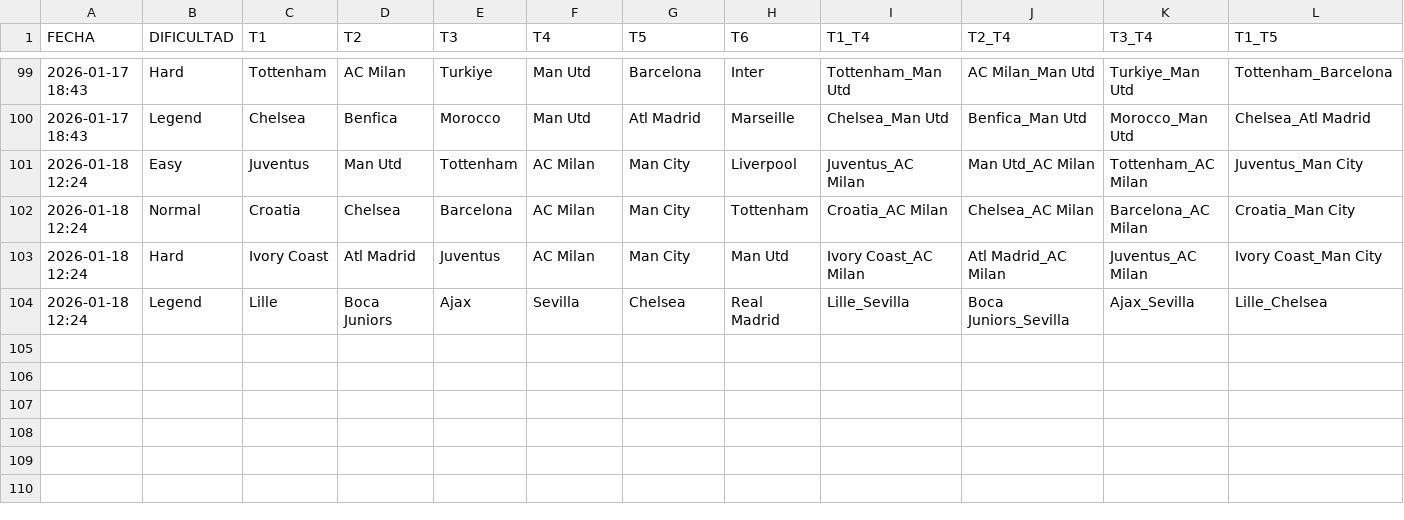
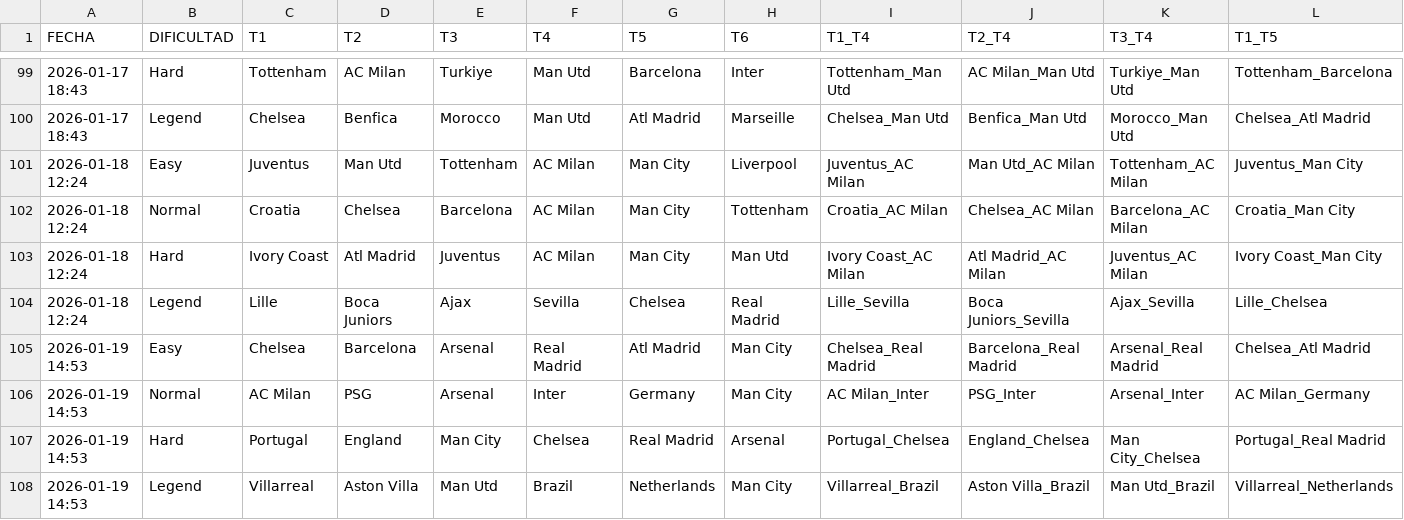
Before and after one commit to candelamtx32/scraping_futbol11, a CSV file: historial_grid.csv, drawn as a sheet; only a part is shown, gaps mark what is left out; rows hold the shown columns only; the diff names each change by its address in the sheet, - before the commit and + after, or states it on an @@ line.

```diff
--- a/historial_grid.csv
+++ b/historial_grid.csv
+row 105: 2026-01-19 14:53 | Easy | Chelsea | Barcelona | Arsenal | Real Madrid | Atl Madrid | Man City | Chelsea_Real Madrid | Barcelona_Real Madrid | Arsenal_Real Madrid | Chelsea_Atl Madrid
+row 106: 2026-01-19 14:53 | Normal | AC Milan | PSG | Arsenal | Inter | Germany | Man City | AC Milan_Inter | PSG_Inter | Arsenal_Inter | AC Milan_Germany
+row 107: 2026-01-19 14:53 | Hard | Portugal | England | Man City | Chelsea | Real Madrid | Arsenal | Portugal_Chelsea | England_Chelsea | Man City_Chelsea | Portugal_Real Madrid
+row 108: 2026-01-19 14:53 | Legend | Villarreal | Aston Villa | Man Utd | Brazil | Netherlands | Man City | Villarreal_Brazil | Aston Villa_Brazil | Man Utd_Brazil | Villarreal_Netherlands
```
Also changed, not shown: historial_connections.csv, historial_formaciones.csv, 1 other file.
